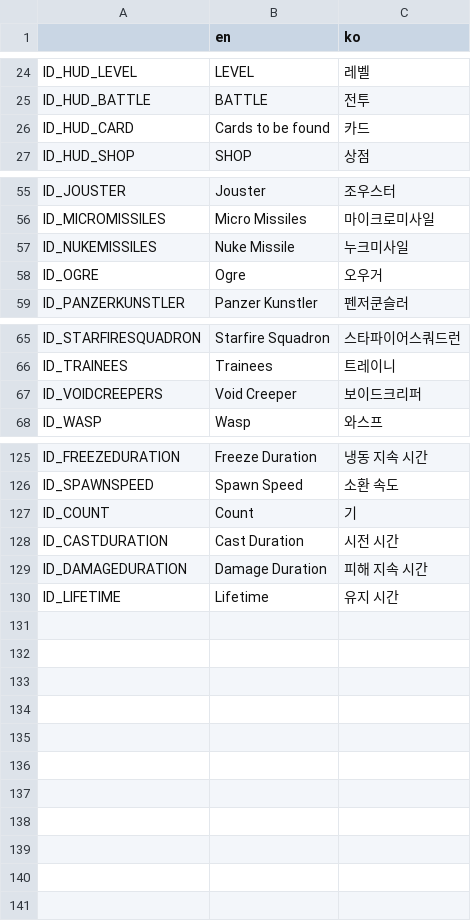
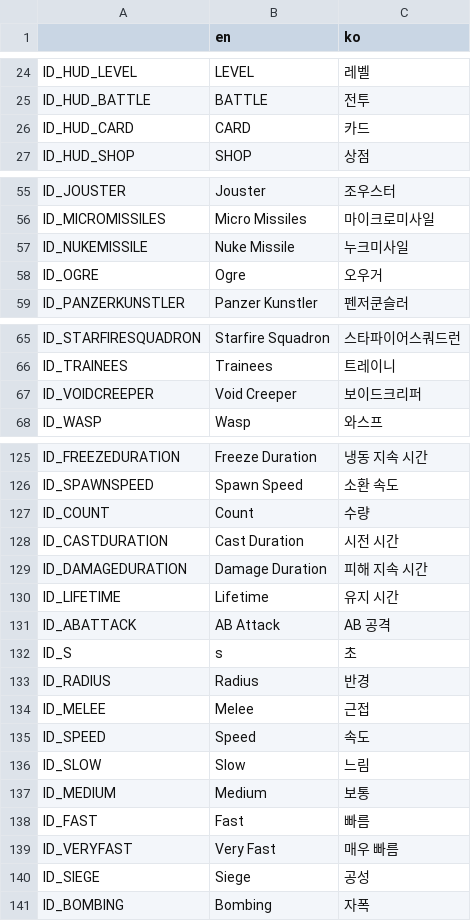
Before and after one commit to humblers/spaceknights, a CSV file: client/translation/lobby.csv, drawn as a sheet; only a part is shown, gaps mark what is left out.

```diff
--- a/client/translation/lobby.csv
+++ b/client/translation/lobby.csv
@@ -25,3 +25,3 @@ ID_HUD_LEVEL,LEVEL,레벨
 ID_HUD_BATTLE,BATTLE,전투
-ID_HUD_CARD,Cards to be found,카드
+ID_HUD_CARD,CARD,카드
 ID_HUD_SHOP,SHOP,상점
@@ -56,3 +56,3 @@ ID_JOUSTER,Jouster,조우스터
 ID_MICROMISSILES,Micro Missiles,마이크로미사일
-ID_NUKEMISSILES,Nuke Missile,누크미사일
+ID_NUKEMISSILE,Nuke Missile,누크미사일
 ID_OGRE,Ogre,오우거
@@ -66,3 +66,3 @@ ID_STARFIRESQUADRON,Starfire Squadron,스타파이어스쿼드런
 ID_TRAINEES,Trainees,트레이니
-ID_VOIDCREEPERS,Void Creeper,보이드크리퍼
+ID_VOIDCREEPER,Void Creeper,보이드크리퍼
 ID_WASP,Wasp,와스프
@@ -126,3 +126,3 @@ ID_FREEZEDURATION,Freeze Duration,냉동 지속 시간
 ID_SPAWNSPEED,Spawn Speed,소환 속도
-ID_COUNT,Count,기
+ID_COUNT,Count,수량
 ID_CASTDURATION,Cast Duration,시전 시간
@@ -130 +130,12 @@ ID_DAMAGEDURATION,Damage Duration,피해 지속 시간
 ID_LIFETIME,Lifetime,유지 시간
+ID_ABATTACK,AB Attack,AB 공격
+ID_S,s,초
+ID_RADIUS,Radius,반경
+ID_MELEE,Melee,근접
+ID_SPEED,Speed,속도
+ID_SLOW,Slow,느림
+ID_MEDIUM,Medium,보통
+ID_FAST,Fast,빠름
+ID_VERYFAST,Very Fast,매우 빠름
+ID_SIEGE,Siege,공성
+ID_BOMBING,Bombing,자폭
```
Also changed, not shown: 6 other files.
